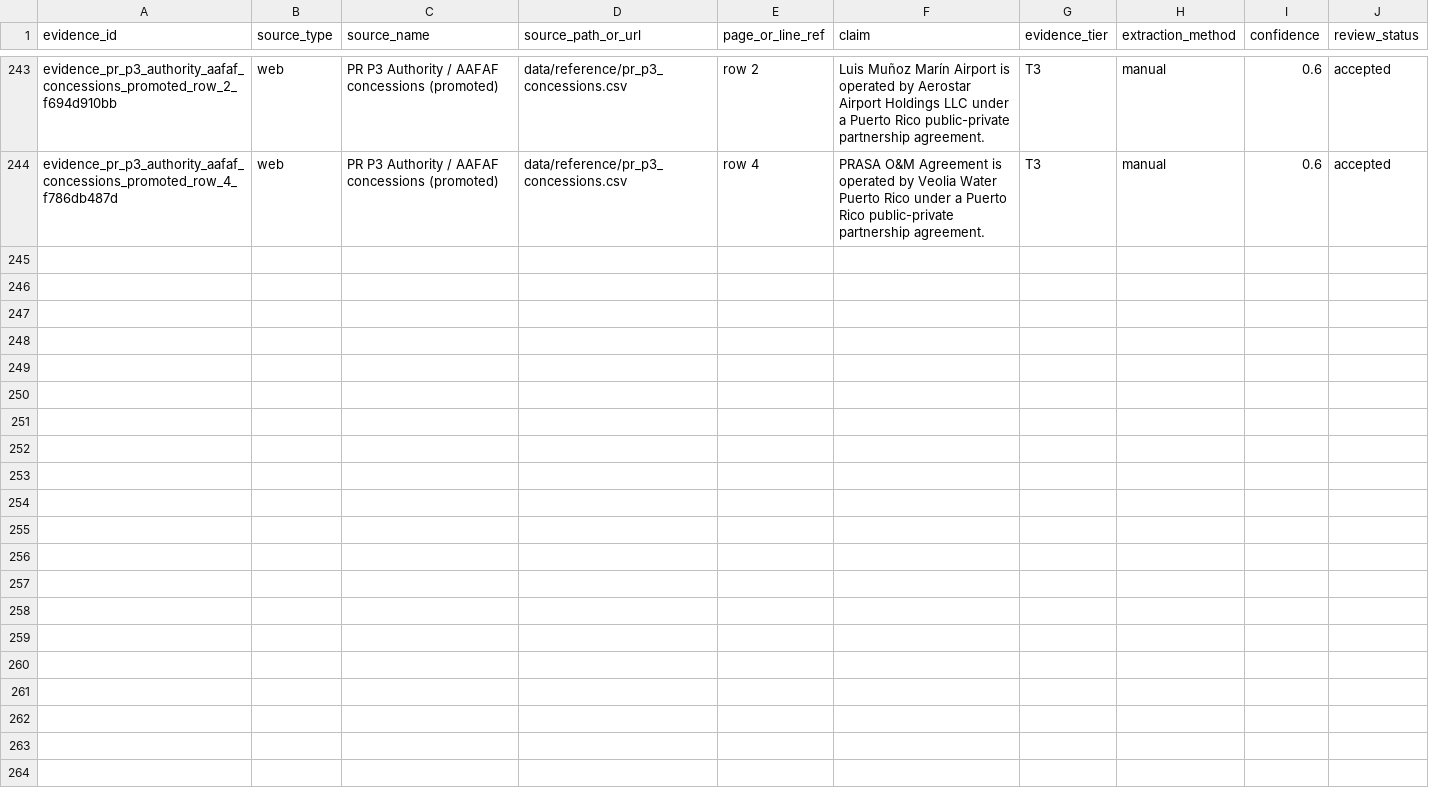
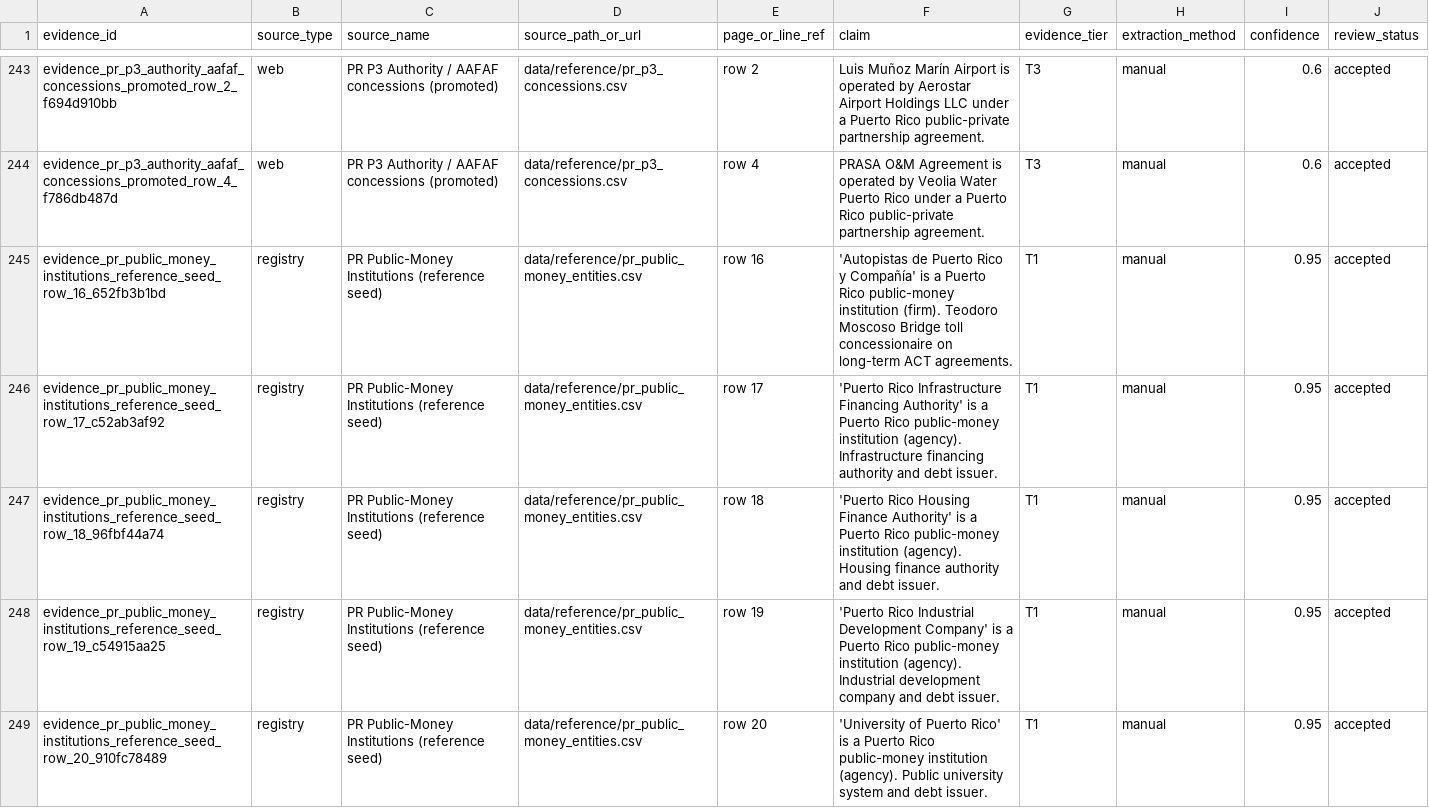
Before and after one commit to jotaele44/Contract-Sweeper, a CSV file: data/canonical_v1/evidence.csv, drawn as a sheet; only a part is shown, gaps mark what is left out; the diff covers the shown part only; the diff names each change by its address in the sheet, - before the commit and + after, or states it on an @@ line.

```diff
--- a/data/canonical_v1/evidence.csv
+++ b/data/canonical_v1/evidence.csv
+row 245: evidence_pr_public_money_institutions_reference_seed_row_16_652fb3b1bd | registry | PR Public-Money Institutions (reference seed) | data/reference/pr_public_money_entities.csv | row 16 | 'Autopistas de Puerto Rico y Compañía' is a Puerto Rico public-money institution (firm). Teodoro Moscoso Bridge toll concessionaire on long-term ACT agreements. | T1 | manual | 0.95 | accepted
+row 246: evidence_pr_public_money_institutions_reference_seed_row_17_c52ab3af92 | registry | PR Public-Money Institutions (reference seed) | data/reference/pr_public_money_entities.csv | row 17 | 'Puerto Rico Infrastructure Financing Authority' is a Puerto Rico public-money institution (agency). Infrastructure financing authority and debt issuer. | T1 | manual | 0.95 | accepted
+row 247: evidence_pr_public_money_institutions_reference_seed_row_18_96fbf44a74 | registry | PR Public-Money Institutions (reference seed) | data/reference/pr_public_money_entities.csv | row 18 | 'Puerto Rico Housing Finance Authority' is a Puerto Rico public-money institution (agency). Housing finance authority and debt issuer. | T1 | manual | 0.95 | accepted
+row 248: evidence_pr_public_money_institutions_reference_seed_row_19_c54915aa25 | registry | PR Public-Money Institutions (reference seed) | data/reference/pr_public_money_entities.csv | row 19 | 'Puerto Rico Industrial Development Company' is a Puerto Rico public-money institution (agency). Industrial development company and debt issuer. | T1 | manual | 0.95 | accepted
+row 249: evidence_pr_public_money_institutions_reference_seed_row_20_910fc78489 | registry | PR Public-Money Institutions (reference seed) | data/reference/pr_public_money_entities.csv | row 20 | 'University of Puerto Rico' is a Puerto Rico public-money institution (agency). Public university system and debt issuer. | T1 | manual | 0.95 | accepted
```
Also changed, not shown: 12 added rows elsewhere in this file, data/canonical_v1/edges.csv, data/canonical_v1/entities.csv, 35 other files.
